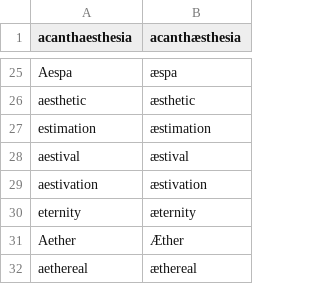
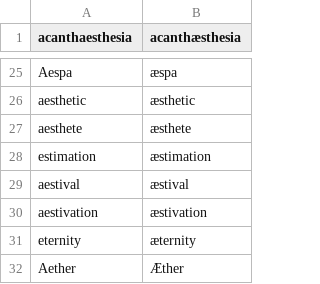
Before and after one commit to ShenZhouHong/polytexy, a CSV file: pandoc/ae-ligature.csv, drawn as a sheet; only a part is shown, gaps mark what is left out; the shorter side is filled out with more unchanged rows; the diff names each change by its address in the sheet, - before the commit and + after, or states it on an @@ line.

Commit message:
Add `aesthete` to `ae-ligature.csv`

```diff
--- a/pandoc/ae-ligature.csv
+++ b/pandoc/ae-ligature.csv
+row 27: aesthete | æsthete
```
